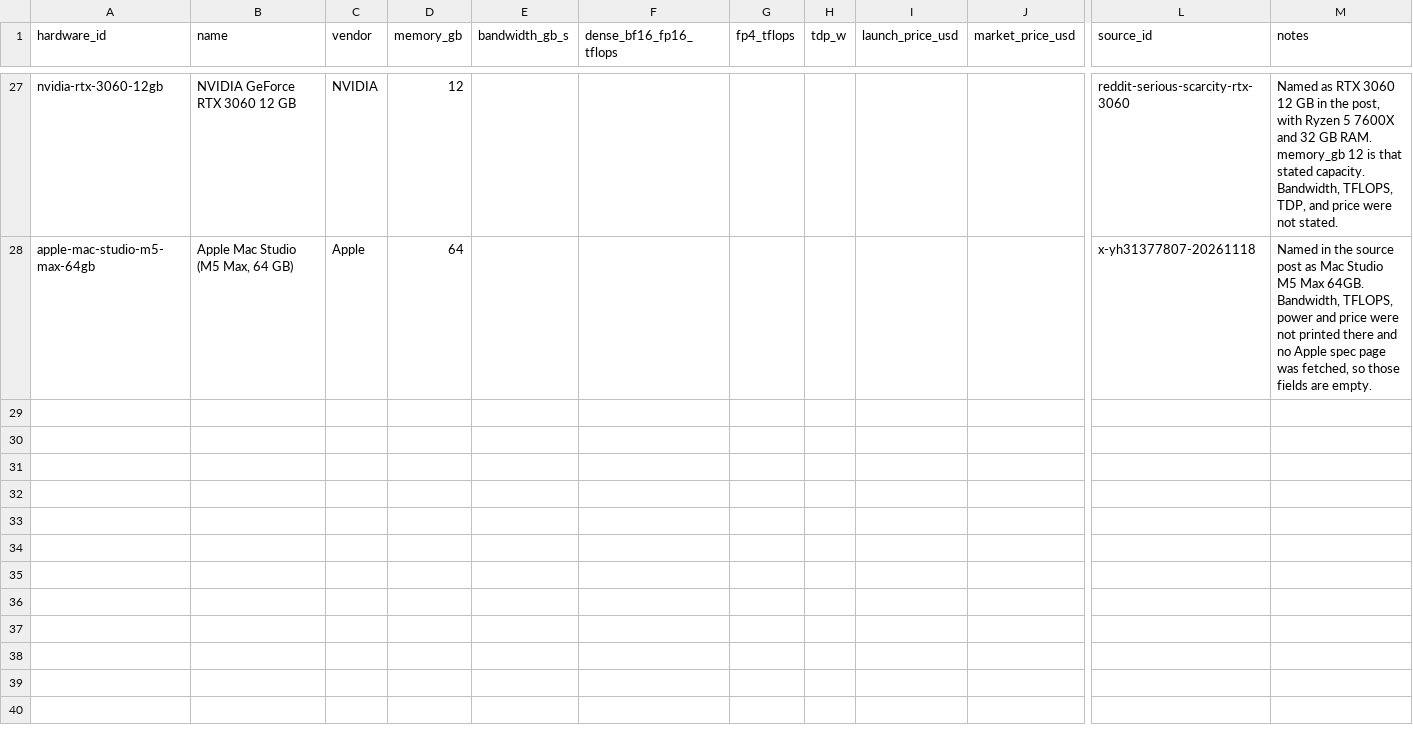
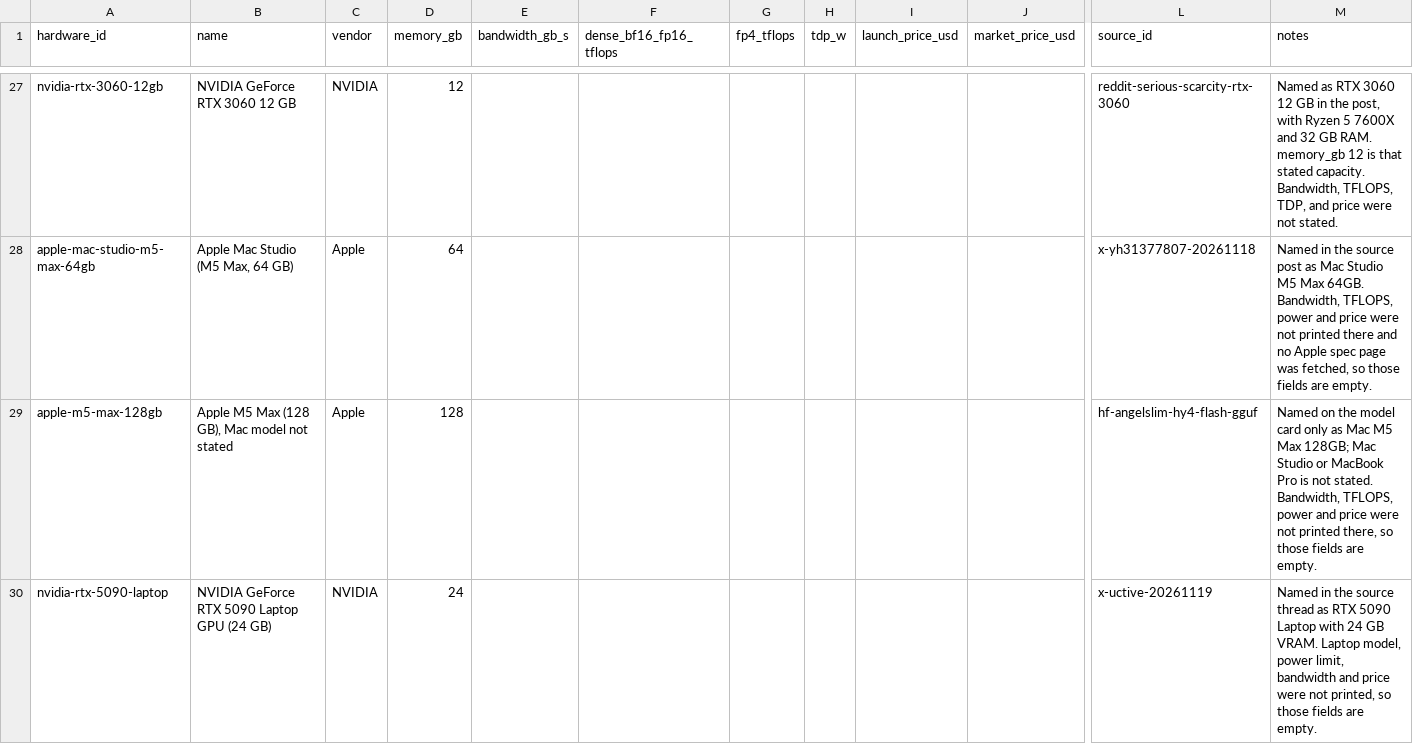
Before and after one commit to knoel99/inference-data, a CSV file: data/hardware.csv, drawn as a sheet; only a part is shown, gaps mark what is left out; rows hold the shown columns only; the diff covers the shown part only; the diff names each change by its address in the sheet, - before the commit and + after, or states it on an @@ line.

Commit message:
Add sourced measurements from the 2026-11-19 inference watch
Append-only: 9 sources, 3 hardware rows, 1 model row, 71 measurements.
data/json regenerated with scripts/export_json.py.

```diff
--- a/data/hardware.csv
+++ b/data/hardware.csv
+row 29: apple-m5-max-128gb | Apple M5 Max (128 GB), Mac model not stated | Apple | 128 |  |  |  |  |  |  | hf-angelslim-hy4-flash-gguf | Named on the model card only as Mac M5 Max 128GB; Mac Studio or MacBook Pro is not stated. Bandwidth, TFLOPS, power and price were not printed there, so those fields are empty.
+row 30: nvidia-rtx-5090-laptop | NVIDIA GeForce RTX 5090 Laptop GPU (24 GB) | NVIDIA | 24 |  |  |  |  |  |  | x-uctive-20261119 | Named in the source thread as RTX 5090 Laptop with 24 GB VRAM. Laptop model, power limit, bandwidth and price were not printed, so those fields are empty.
```
Also changed, not shown: 1 added row elsewhere in this file, data/models.csv, data/sources.csv, 5 other files.
